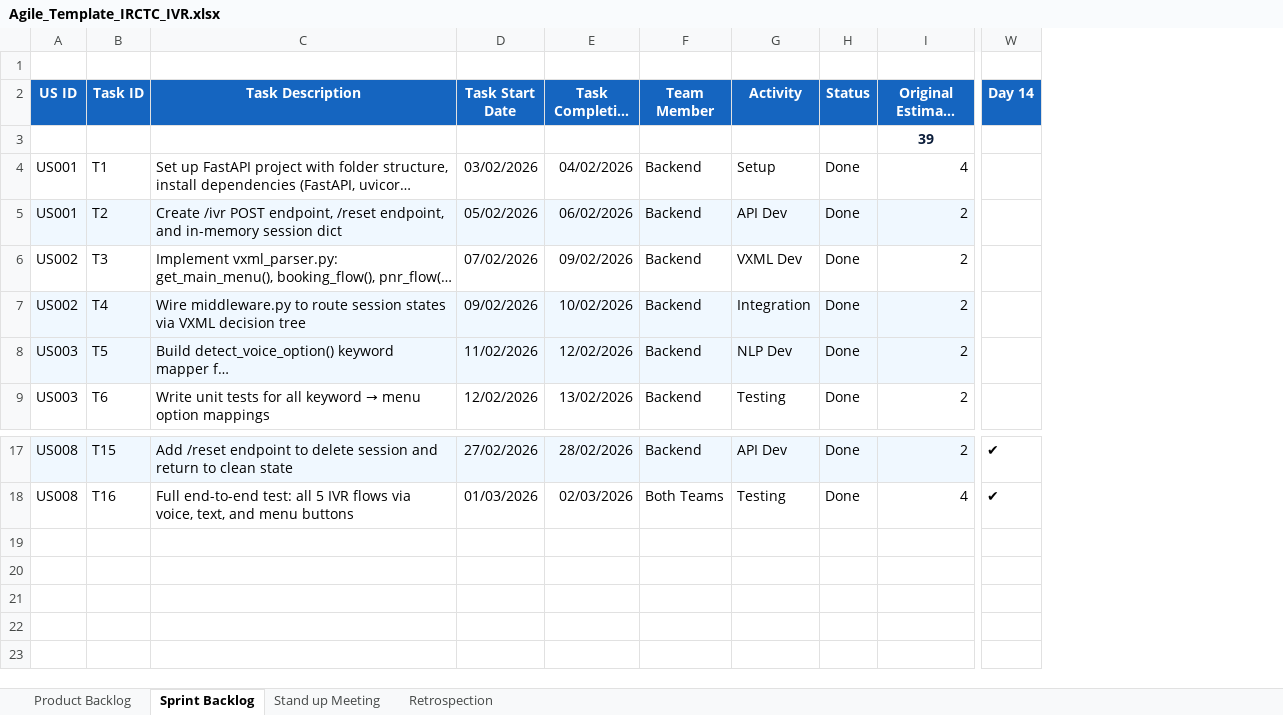
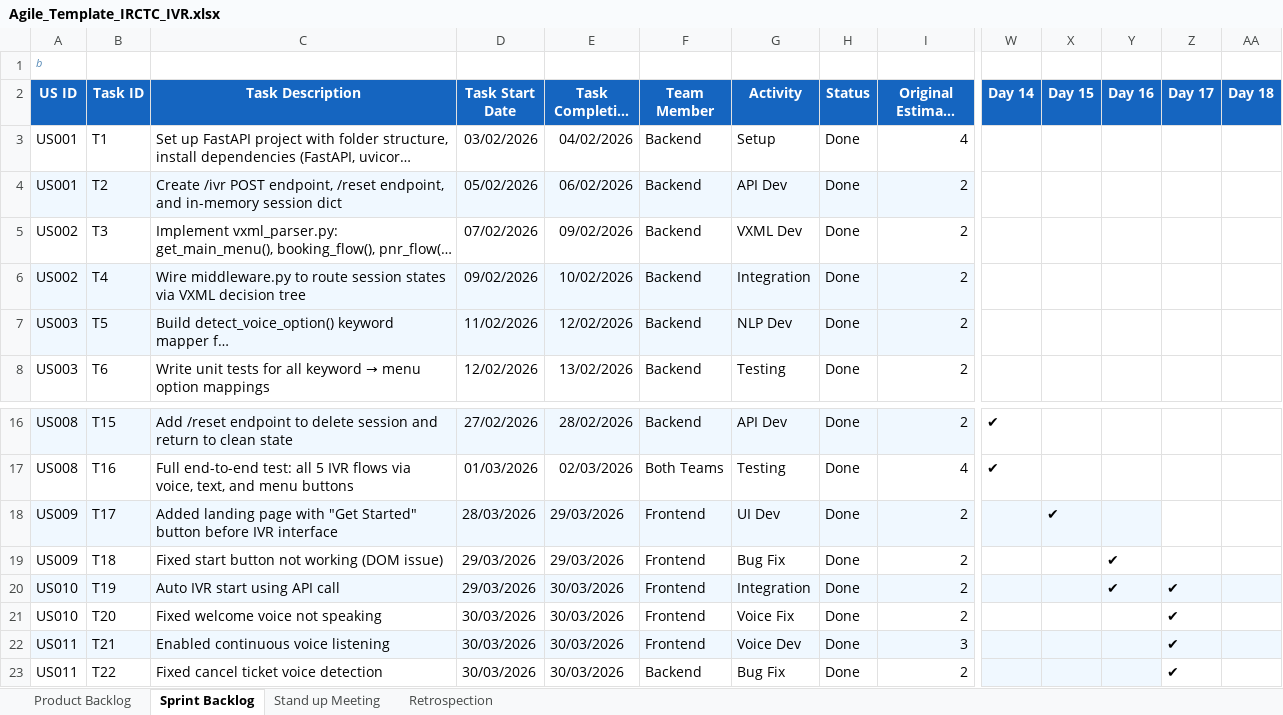
Before and after one commit to AKHIL-T-M/IRCTC-Conversational-IVR-Modernization-Framework, an Excel workbook: Agile_Template_IRCTC_IVR.xlsx, sheet Sprint Backlog, drawn as a sheet; only a part is shown, gaps mark what is left out; long unchanged cells end in …; values as stored, in another font and other column widths than the file's, no borders; removed rows and columns are numbered as before the commit, all else as after; rows hold the shown columns only; the diff names each change by its address in the sheet, - before the commit and + after, or states it on an @@ line.

Commit message:
Updated project Excel sheets (Sprint Backlog, Unit Tests, Defect Tracker, Retrospective)

```diff
--- a/Agile_Template_IRCTC_IVR.xlsx (sheet Sprint Backlog)
+++ b/Agile_Template_IRCTC_IVR.xlsx (sheet Sprint Backlog)
+column X (Day 15), empty
+column Y (Day 16), empty
+column Z (Day 17), empty
+column AA (Day 18), empty
-A1 (US ID): (empty)
+A1 (US ID): b
-row 3:  |  |  |  |  |  |  |  | 39
+row 18: US009 | T17 | Added landing page with "Get Started" button before IVR interface | 28/03/2026 | 29/03/2026 | Frontend | UI Dev | Done | 2 |  | ✔
+row 19: US009 | T18 | Fixed start button not working (DOM issue) | 29/03/2026 | 29/03/2026 | Frontend | Bug Fix | Done | 2 |  |  | ✔
+row 20: US010 | T19 | Auto IVR start using API call | 29/03/2026 | 30/03/2026 | Frontend | Integration | Done | 2 |  |  | ✔ | ✔
+row 21: US010 | T20 | Fixed welcome voice not speaking | 30/03/2026 | 30/03/2026 | Frontend | Voice Fix | Done | 2 |  |  |  | ✔
+row 22: US011 | T21 | Enabled continuous voice listening | 30/03/2026 | 30/03/2026 | Frontend | Voice Dev | Done | 3 |  |  |  | ✔
+row 23: US011 | T22 | Fixed cancel ticket voice detection | 30/03/2026 | 30/03/2026 | Backend | Bug Fix | Done | 2 |  |  |  | ✔
```
Also changed, not shown: sheet Stand up Meeting, sheet Retrospection, Defect_Tracker_IRCTC_IVR.xlsx, Unit_Test_Plan_IRCTC_IVR.xlsx.
